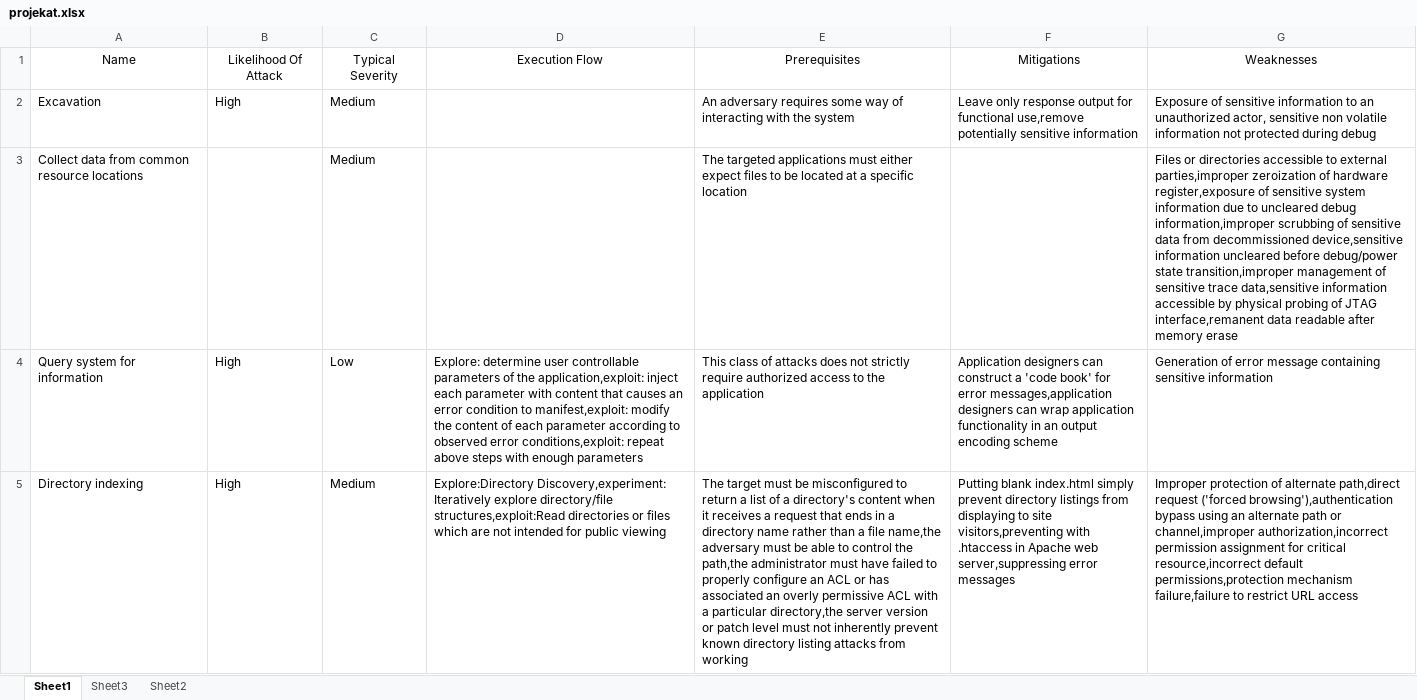
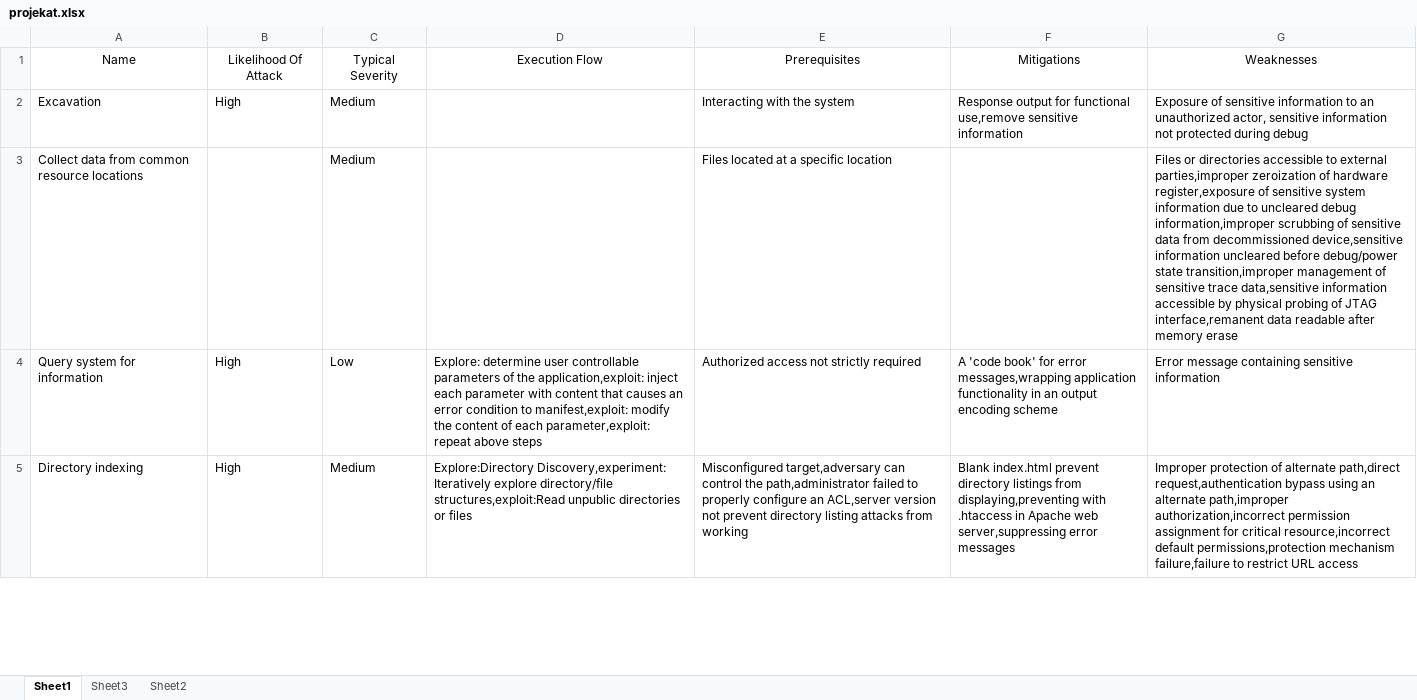
Before and after one commit to Aleksandra988/IZ_PROJECT, an Excel workbook: projekat.xlsx, sheet Sheet1, drawn as a sheet; only a part is shown; values as stored, in another font and other column widths than the file's, no borders; the diff covers the shown part only; the diff names each change by its address in the sheet, - before the commit and + after, or states it on an @@ line.

```diff
--- a/projekat.xlsx (sheet Sheet1)
+++ b/projekat.xlsx (sheet Sheet1)
-E2: An adversary requires some way of interacting with the system
+E2: Interacting with the system
-F2: Leave only response output for functional use,remove potentially sensitive information
+F2: Response output for functional use,remove sensitive information
-G2: …actor, sensitive non volatile information not…
+G2: …actor, sensitive information not…
-E3: The targeted applications must either expect files to be located at…
+E3: Files located at…
-D4: …of each parameter according to observed error conditions,exploit: repeat above steps with enough parameters
+D4: …of each parameter,exploit: repeat above steps
-E4: This class of attacks does not strictly require authorized access to the application
+E4: Authorized access not strictly required
-F4: Application designers can construct a 'code book' for error messages,application designers can wrap application functionality…
+F4: A 'code book' for error messages,wrapping application functionality…
-G4: Generation of error message containing…
+G4: Error message containing…
-D5: …directory/file structures,exploit:Read directories or files which are not intended for public viewing
+D5: …directory/file structures,exploit:Read unpublic directories or files
-E5: The target must be misconfigured to return a list of a directory's content when it receives a request that ends in a directory name rather than a file name,the adversary must be able to control the path,the administrator must have failed to properly configure an ACL or has associated an overly permissive ACL with a particular directory,the server version or patch level must not inherently prevent known directory listing…
+E5: Misconfigured target,adversary can control the path,administrator failed to properly configure an ACL,server version not prevent directory listing…
-F5: Putting blank index.html simply prevent directory listings from displaying to site visitors,preventing with .htaccess…
+F5: Blank index.html prevent directory listings from displaying,preventing with .htaccess…
-G5: …alternate path,direct request ('forced browsing'),authentication bypass using an alternate path or channel,improper authorization,incorrect permission…
+G5: …alternate path,direct request,authentication bypass using an alternate path,improper authorization,incorrect permission…
```
Also changed, not shown: 39 edited cells elsewhere in this sheet, 1 other file.
